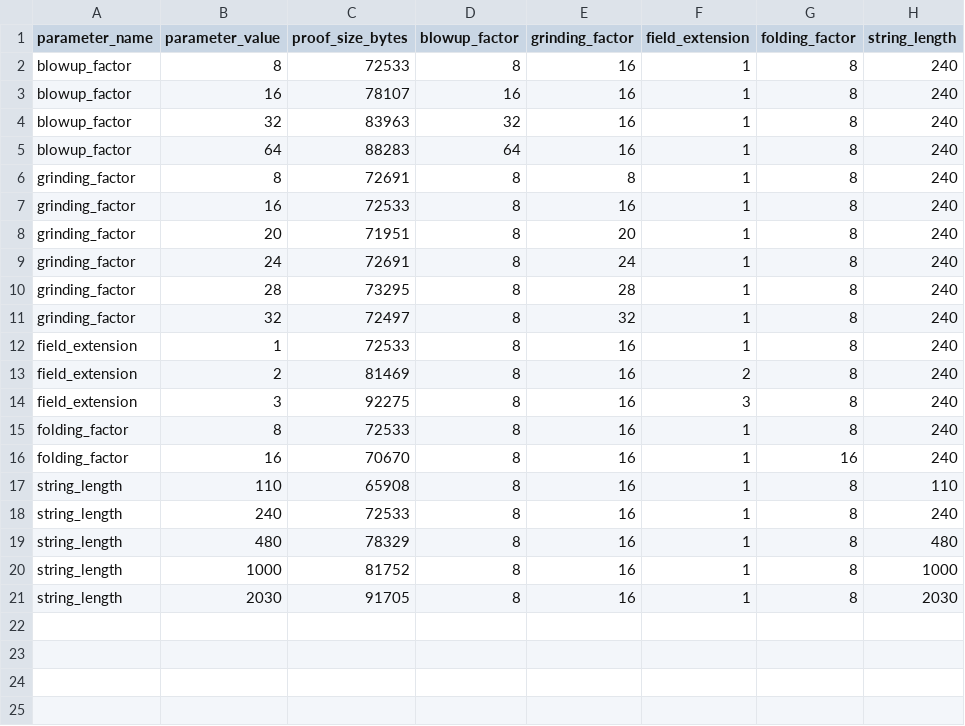
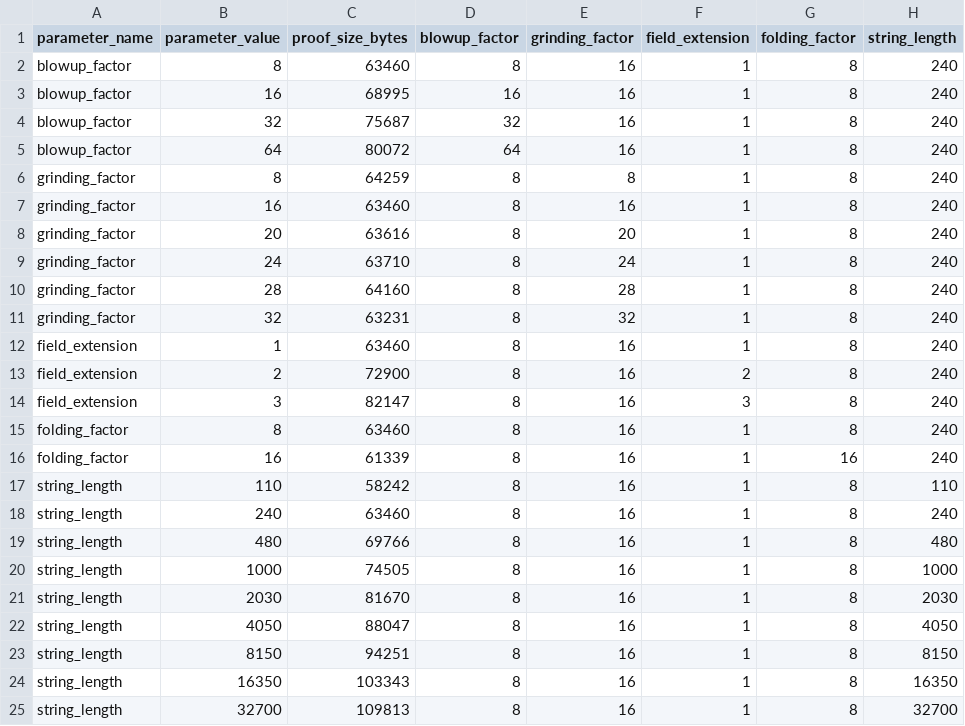
Before and after one commit to iStrannik/winterfell-sha256, a CSV file: benchmark_results/benchmark_results.csv, drawn as a sheet.

Commit message:
Add benchmarks for 68 columns

```diff
--- a/benchmark_results/benchmark_results.csv
+++ b/benchmark_results/benchmark_results.csv
@@ -1,21 +1,25 @@
 parameter_name,parameter_value,proof_size_bytes,blowup_factor,grinding_factor,field_extension,folding_factor,string_length
-blowup_factor,8,72533,8,16,1,8,240
-blowup_factor,16,78107,16,16,1,8,240
-blowup_factor,32,83963,32,16,1,8,240
-blowup_factor,64,88283,64,16,1,8,240
-grinding_factor,8,72691,8,8,1,8,240
-grinding_factor,16,72533,8,16,1,8,240
-grinding_factor,20,71951,8,20,1,8,240
-grinding_factor,24,72691,8,24,1,8,240
-grinding_factor,28,73295,8,28,1,8,240
-grinding_factor,32,72497,8,32,1,8,240
-field_extension,1,72533,8,16,1,8,240
-field_extension,2,81469,8,16,2,8,240
-field_extension,3,92275,8,16,3,8,240
-folding_factor,8,72533,8,16,1,8,240
-folding_factor,16,70670,8,16,1,16,240
-string_length,110,65908,8,16,1,8,110
-string_length,240,72533,8,16,1,8,240
-string_length,480,78329,8,16,1,8,480
-string_length,1000,81752,8,16,1,8,1000
-string_length,2030,91705,8,16,1,8,2030
+blowup_factor,8,63460,8,16,1,8,240
+blowup_factor,16,68995,16,16,1,8,240
+blowup_factor,32,75687,32,16,1,8,240
+blowup_factor,64,80072,64,16,1,8,240
+grinding_factor,8,64259,8,8,1,8,240
+grinding_factor,16,63460,8,16,1,8,240
+grinding_factor,20,63616,8,20,1,8,240
+grinding_factor,24,63710,8,24,1,8,240
+grinding_factor,28,64160,8,28,1,8,240
+grinding_factor,32,63231,8,32,1,8,240
+field_extension,1,63460,8,16,1,8,240
+field_extension,2,72900,8,16,2,8,240
+field_extension,3,82147,8,16,3,8,240
+folding_factor,8,63460,8,16,1,8,240
+folding_factor,16,61339,8,16,1,16,240
+string_length,110,58242,8,16,1,8,110
+string_length,240,63460,8,16,1,8,240
+string_length,480,69766,8,16,1,8,480
+string_length,1000,74505,8,16,1,8,1000
+string_length,2030,81670,8,16,1,8,2030
+string_length,4050,88047,8,16,1,8,4050
+string_length,8150,94251,8,16,1,8,8150
+string_length,16350,103343,8,16,1,8,16350
+string_length,32700,109813,8,16,1,8,32700
```
Also changed, not shown: 13 other files.
